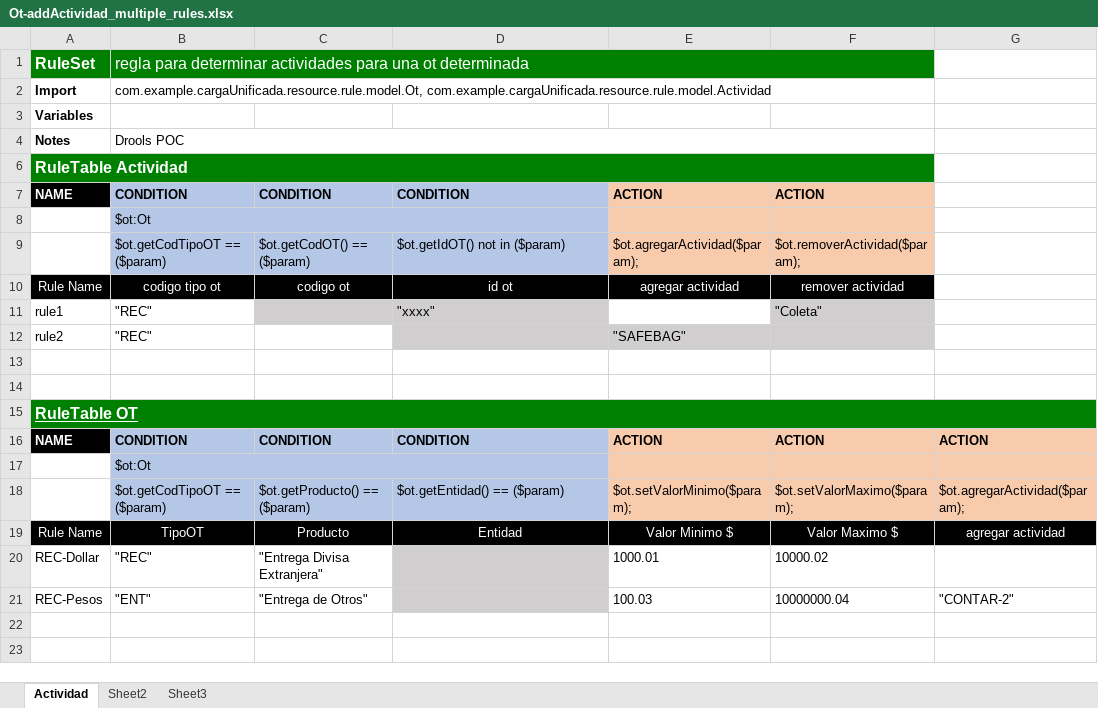
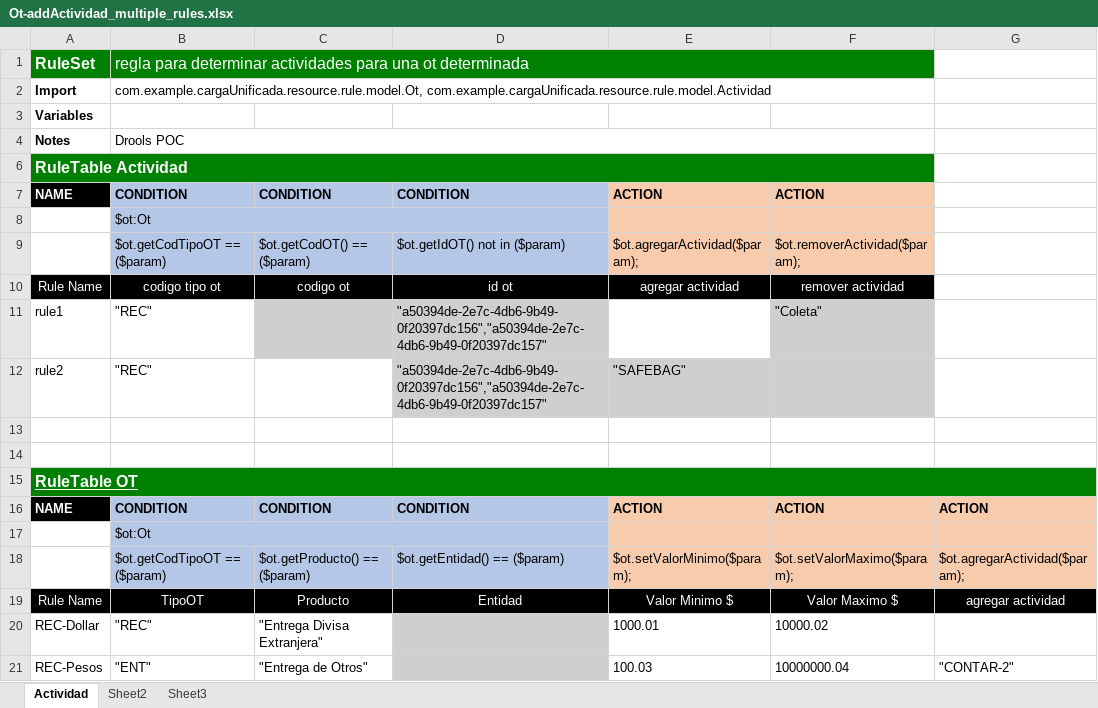
Before and after one commit to rockmeamadeus/drools-poc, an Excel workbook: src/main/resources/static/upload/Ot-addActividad_multiple_rules.xlsx, sheet Actividad, drawn as a sheet; values as stored, in another font and other column widths than the file's, no borders; the diff names each change by its address in the sheet, - before the commit and + after, or states it on an @@ line.

```diff
--- a/src/main/resources/static/upload/Ot-addActividad_multiple_rules.xlsx (sheet Actividad)
+++ b/src/main/resources/static/upload/Ot-addActividad_multiple_rules.xlsx (sheet Actividad)
-D11: "xxxx"
+D11: "a50394de-2e7c-4db6-9b49-0f20397dc156","a50394de-2e7c-4db6-9b49-0f20397dc157"
-D12: (empty)
+D12: "a50394de-2e7c-4db6-9b49-0f20397dc156","a50394de-2e7c-4db6-9b49-0f20397dc157"
```
Also changed, not shown: 1 other file.
